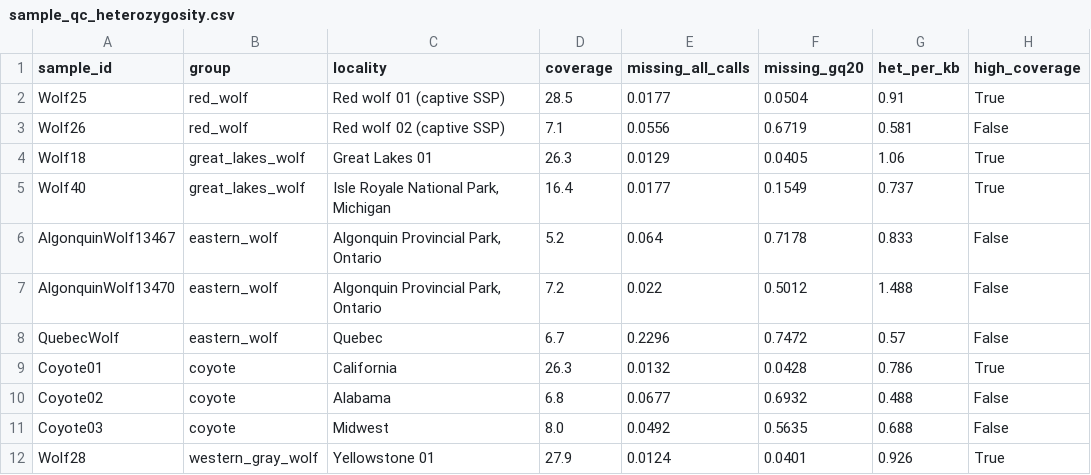
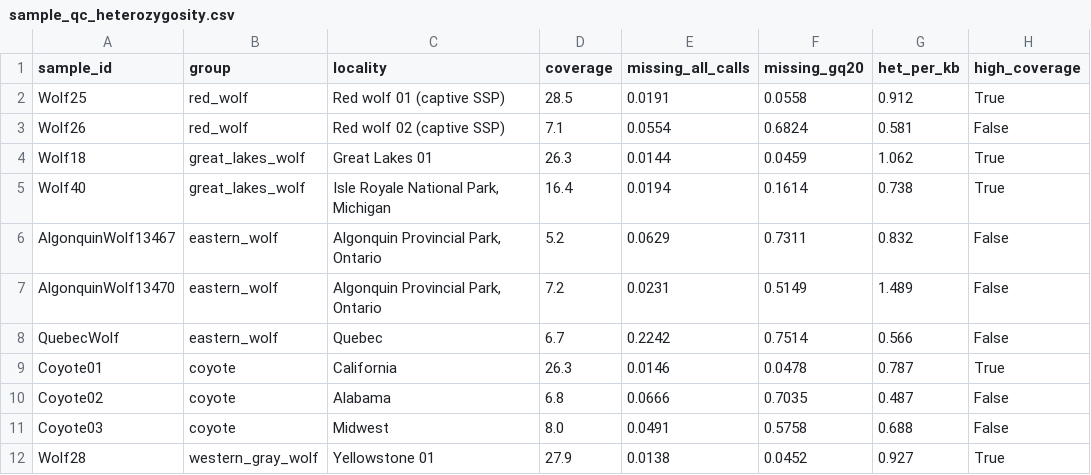
Before and after one commit to bennettek99-spec/canidgenomicspipeline, a CSV file: results/wolf_ancestry_cline/sample_qc_heterozygosity.csv, drawn as a sheet; only a part is shown; the diff covers the shown part only.

```diff
--- a/results/wolf_ancestry_cline/sample_qc_heterozygosity.csv
+++ b/results/wolf_ancestry_cline/sample_qc_heterozygosity.csv
@@ -1,12 +1,12 @@
 sample_id,group,locality,coverage,missing_all_calls,missing_gq20,het_per_kb,high_coverage
-Wolf25,red_wolf,Red wolf 01 (captive SSP),28.5,0.0177,0.0504,0.91,True
-Wolf26,red_wolf,Red wolf 02 (captive SSP),7.1,0.0556,0.6719,0.581,False
-Wolf18,great_lakes_wolf,Great Lakes 01,26.3,0.0129,0.0405,1.06,True
-Wolf40,great_lakes_wolf,"Isle Royale National Park, Michigan",16.4,0.0177,0.1549,0.737,True
-AlgonquinWolf13467,eastern_wolf,"Algonquin Provincial Park, Ontario",5.2,0.064,0.7178,0.833,False
-AlgonquinWolf13470,eastern_wolf,"Algonquin Provincial Park, Ontario",7.2,0.022,0.5012,1.488,False
-QuebecWolf,eastern_wolf,Quebec,6.7,0.2296,0.7472,0.57,False
-Coyote01,coyote,California,26.3,0.0132,0.0428,0.786,True
-Coyote02,coyote,Alabama,6.8,0.0677,0.6932,0.488,False
-Coyote03,coyote,Midwest,8.0,0.0492,0.5635,0.688,False
-Wolf28,western_gray_wolf,Yellowstone 01,27.9,0.0124,0.0401,0.926,True
+Wolf25,red_wolf,Red wolf 01 (captive SSP),28.5,0.0191,0.0558,0.912,True
+Wolf26,red_wolf,Red wolf 02 (captive SSP),7.1,0.0554,0.6824,0.581,False
+Wolf18,great_lakes_wolf,Great Lakes 01,26.3,0.0144,0.0459,1.062,True
+Wolf40,great_lakes_wolf,"Isle Royale National Park, Michigan",16.4,0.0194,0.1614,0.738,True
+AlgonquinWolf13467,eastern_wolf,"Algonquin Provincial Park, Ontario",5.2,0.0629,0.7311,0.832,False
+AlgonquinWolf13470,eastern_wolf,"Algonquin Provincial Park, Ontario",7.2,0.0231,0.5149,1.489,False
+QuebecWolf,eastern_wolf,Quebec,6.7,0.2242,0.7514,0.566,False
+Coyote01,coyote,California,26.3,0.0146,0.0478,0.787,True
+Coyote02,coyote,Alabama,6.8,0.0666,0.7035,0.487,False
+Coyote03,coyote,Midwest,8.0,0.0491,0.5758,0.688,False
+Wolf28,western_gray_wolf,Yellowstone 01,27.9,0.0138,0.0452,0.927,True
```
Also changed, not shown: 17 added rows and 26 edited cells elsewhere in this file, configs/examples/wolf_cline_samples.csv, results/wolf_ancestry_cline/d_statistics.csv, 20 other files.
